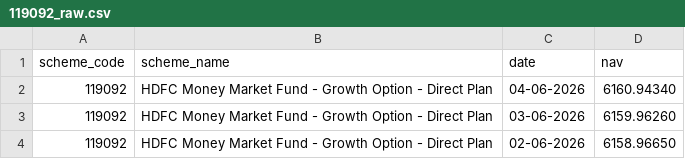
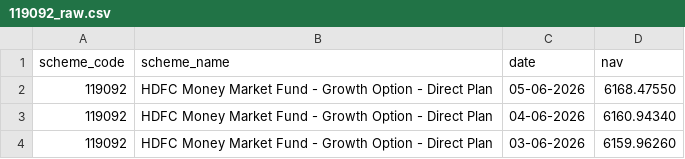
Before and after one commit to Shashankshekhar13/bluestock-mf-capstone, a CSV file: data/raw/119092_raw.csv, drawn as a sheet; only a part is shown; the shorter side is filled out with more unchanged rows.

```diff
--- a/data/raw/119092_raw.csv
+++ b/data/raw/119092_raw.csv
@@ -1,2 +1,3 @@
 scheme_code,scheme_name,date,nav
+119092,HDFC Money Market Fund - Growth Option - Direct Plan,05-06-2026,6168.47550
 119092,HDFC Money Market Fund - Growth Option - Direct Plan,04-06-2026,6160.94340
```
Also changed, not shown: data/raw/118632_raw.csv, data/raw/119551_raw.csv, 4 other files.
